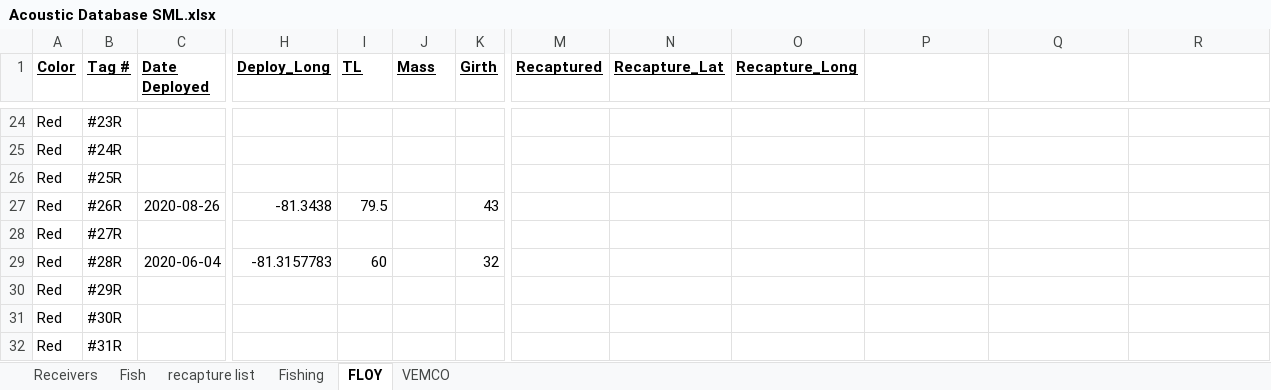
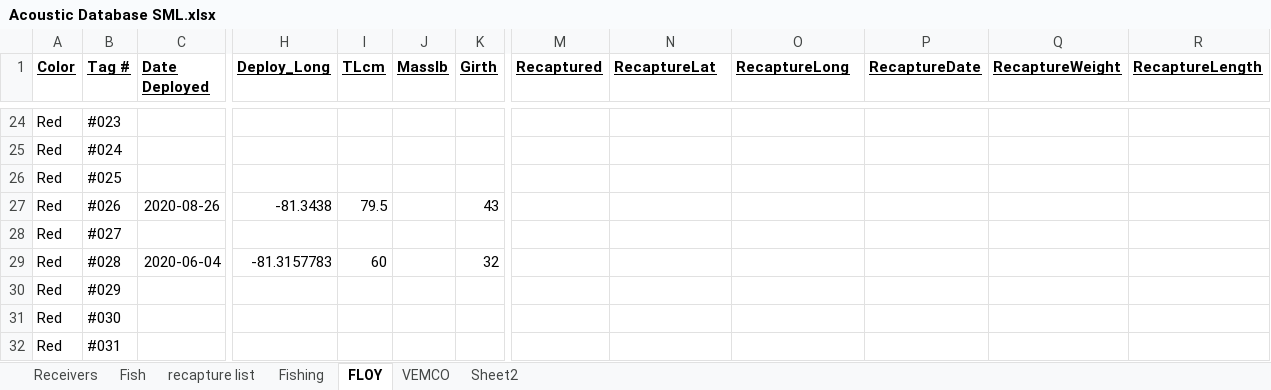
Before and after one commit to stevelongmire/redfish, an Excel workbook: Databases/Acoustic Database SML.xlsx, sheet FLOY, drawn as a sheet; only a part is shown, gaps mark what is left out; values as stored, in another font and other column widths than the file's, no borders; the diff covers the shown part only; the diff names each change by its address in the sheet, - before the commit and + after, or states it on an @@ line.

```diff
--- a/Databases/Acoustic Database SML.xlsx (sheet FLOY)
+++ b/Databases/Acoustic Database SML.xlsx (sheet FLOY)
+sheet tab: Sheet2
-I1: TL
+I1: TLcm
-J1: Mass
+J1: Masslb
-N1: Recapture_Lat
+N1: RecaptureLat
-O1: Recapture_Long
+O1: RecaptureLong
-P1: (empty)
+P1: RecaptureDate
-Q1: (empty)
+Q1: RecaptureWeight
-R1: (empty)
+R1: RecaptureLength
-B24 (Tag #): #23R
+B24 (Tag #): #023
-B25 (Tag #): #24R
+B25 (Tag #): #024
-B26 (Tag #): #25R
+B26 (Tag #): #025
-B27 (Tag #): #26R
+B27 (Tag #): #026
-B28 (Tag #): #27R
+B28 (Tag #): #027
-B29 (Tag #): #28R
+B29 (Tag #): #028
-B30 (Tag #): #29R
+B30 (Tag #): #029
-B31 (Tag #): #30R
+B31 (Tag #): #030
-B32 (Tag #): #31R
+B32 (Tag #): #031
```
Also changed, not shown: other rows of this sheet, sheet Fish, sheet Fishing, sheet Receivers, 2 other files.
